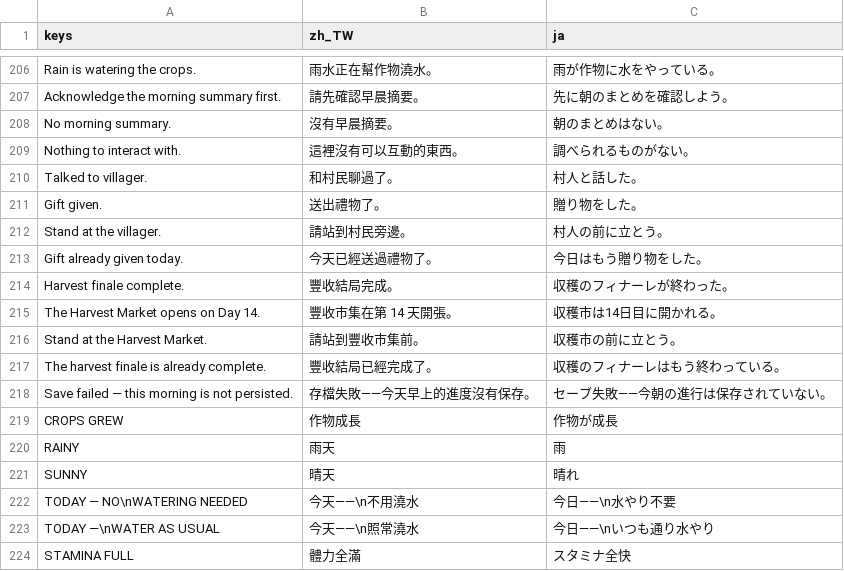
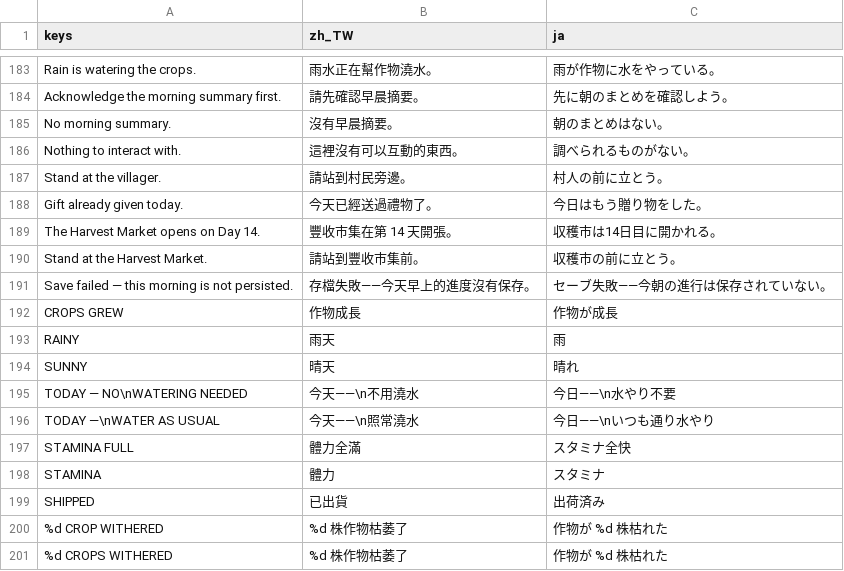
Before and after one commit to cwchanap/phoenix, a CSV file: assets/i18n/strings.csv, drawn as a sheet; only a part is shown, gaps mark what is left out; the shorter side is filled out with more unchanged rows; removed rows and columns are numbered as before the commit, all else as after; the diff covers the shown part only; the diff names each change by its address in the sheet, - before the commit and + after, or states it on an @@ line.

```diff
--- a/assets/i18n/strings.csv
+++ b/assets/i18n/strings.csv
-row 210: Talked to villager. | 和村民聊過了。 | 村人と話した。
-row 211: Gift given. | 送出禮物了。 | 贈り物をした。
-row 214: Harvest finale complete. | 豐收結局完成。 | 収穫のフィナーレが終わった。
-row 217: The harvest finale is already complete. | 豐收結局已經完成了。 | 収穫のフィナーレはもう終わっている。
```
Also changed, not shown: 21 added rows and 23 removed rows elsewhere in this file, 25 other files.
